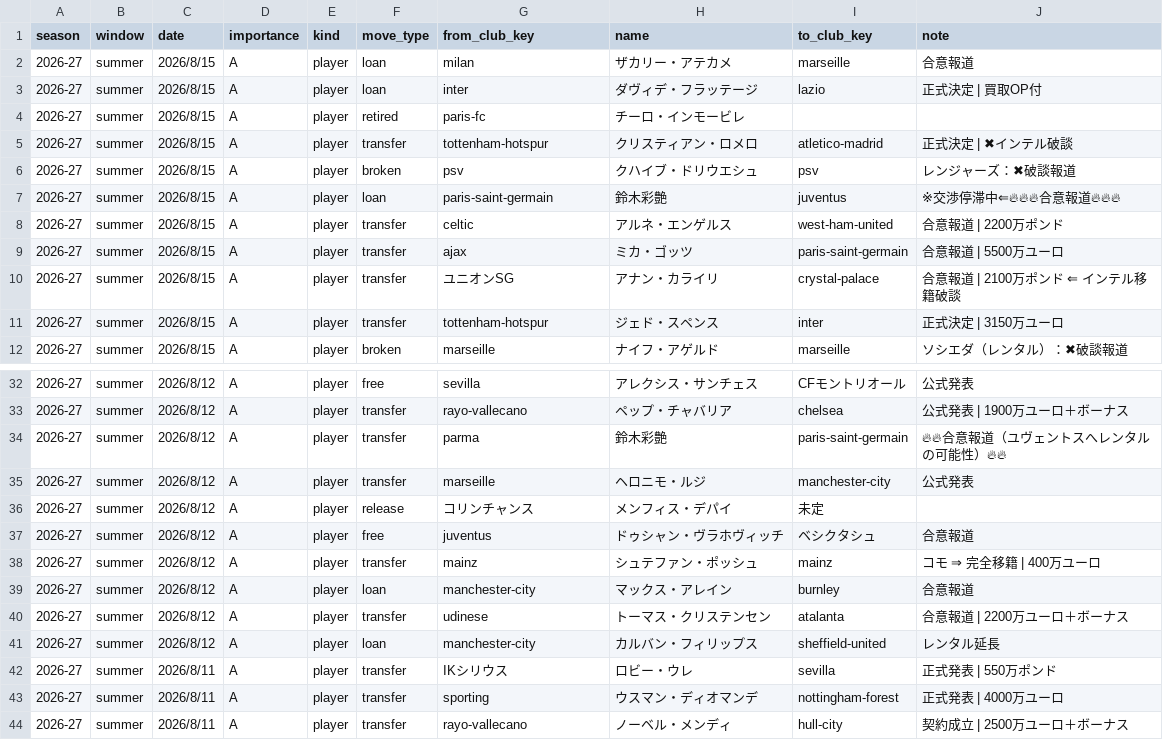
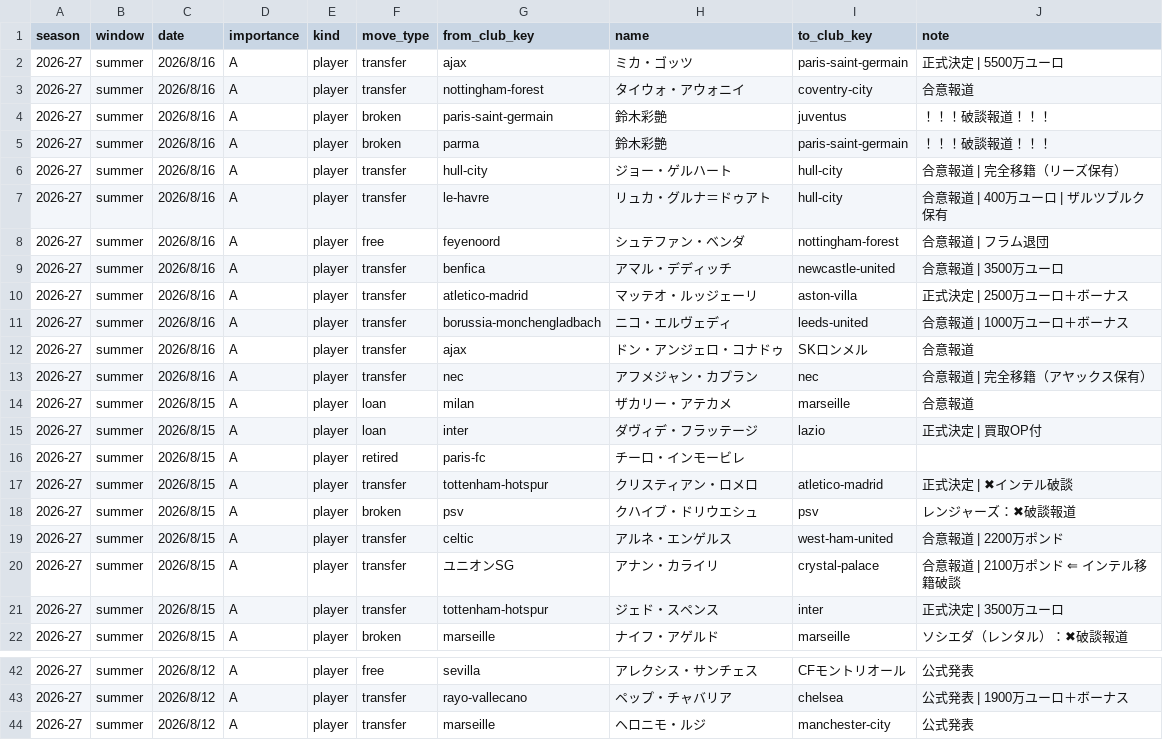
Before and after one commit to football-archive/start, a CSV file: src/data/transfers.csv, drawn as a sheet; only a part is shown, gaps mark what is left out; the shorter side is filled out with more unchanged rows; the diff covers the shown part only.

Commit message:
club update

```diff
--- a/src/data/transfers.csv
+++ b/src/data/transfers.csv
@@ -1,2 +1,14 @@
 season,window,date,importance,kind,move_type,from_club_key,name,to_club_key,note,,,,,,,,,,,,
+2026-27,summer,2026/8/16,A,player,transfer,ajax,ミカ・ゴッツ,paris-saint-germain,正式決定 | 5500万ユーロ,,,,,,,,,,,,
+2026-27,summer,2026/8/16,A,player,transfer,nottingham-forest,タイウォ・アウォニイ,coventry-city,合意報道,,,,,,,,,,,,
+2026-27,summer,2026/8/16,A,player,broken,paris-saint-germain,鈴木彩艶,juventus,！！！破談報道！！！,,,,,,,,,,,,
+2026-27,summer,2026/8/16,A,player,broken,parma,鈴木彩艶,paris-saint-germain,！！！破談報道！！！,,,,,,,,,,,,
+2026-27,summer,2026/8/16,A,player,transfer,hull-city,ジョー・ゲルハート,hull-city,合意報道 | 完全移籍（リーズ保有）,,,,,,,,,,,,
+2026-27,summer,2026/8/16,A,player,transfer,le-havre,リュカ・グルナ＝ドゥアト,hull-city,合意報道 | 400万ユーロ | ザルツブルク保有,,,,,,,,,,,,
+2026-27,summer,2026/8/16,A,player,free,feyenoord,シュテファン・ベンダ,nottingham-forest,合意報道 | フラム退団,,,,,,,,,,,,
+2026-27,summer,2026/8/16,A,player,transfer,benfica,アマル・デディッチ,newcastle-united,合意報道 | 3500万ユーロ,,,,,,,,,,,,
+2026-27,summer,2026/8/16,A,player,transfer,atletico-madrid,マッテオ・ルッジェーリ,aston-villa,正式決定 | 2500万ユーロ＋ボーナス,,,,,,,,,,,,
+2026-27,summer,2026/8/16,A,player,transfer,borussia-monchengladbach,ニコ・エルヴェディ,leeds-united,合意報道 | 1000万ユーロ＋ボーナス,,,,,,,,,,,,
+2026-27,summer,2026/8/16,A,player,transfer,ajax,ドン・アンジェロ・コナドゥ,SKロンメル,合意報道,,,,,,,,,,,,
+2026-27,summer,2026/8/16,A,player,transfer,nec,アフメジャン・カプラン,nec,合意報道 | 完全移籍（アヤックス保有）,,,,,,,,,,,,
 2026-27,summer,2026/8/15,A,player,loan,milan,ザカリー・アテカメ,marseille,合意報道,,,,,,,,,,,,
@@ -6,7 +18,5 @@
 2026-27,summer,2026/8/15,A,player,broken,psv,クハイブ・ドリウエシュ,psv,レンジャーズ：✖破談報道,,,,,,,,,,,,
-2026-27,summer,2026/8/15,A,player,loan,paris-saint-germain,鈴木彩艶,juventus,※交渉停滞中⇐🔥🔥🔥合意報道🔥🔥🔥,,,,,,,,,,,,
 2026-27,summer,2026/8/15,A,player,transfer,celtic,アルネ・エンゲルス,west-ham-united,合意報道 | 2200万ポンド,,,,,,,,,,,,
-2026-27,summer,2026/8/15,A,player,transfer,ajax,ミカ・ゴッツ,paris-saint-germain,合意報道 | 5500万ユーロ,,,,,,,,,,,,
 2026-27,summer,2026/8/15,A,player,transfer,ユニオンSG,アナン・カライリ,crystal-palace,合意報道 | 2100万ポンド ⇐ インテル移籍破談,,,,,,,,,,,,
-2026-27,summer,2026/8/15,A,player,transfer,tottenham-hotspur,ジェド・スペンス,inter,正式決定 | 3150万ユーロ,,,,,,,,,,,,
+2026-27,summer,2026/8/15,A,player,transfer,tottenham-hotspur,ジェド・スペンス,inter,正式決定 | 3500万ユーロ,,,,,,,,,,,,
 2026-27,summer,2026/8/15,A,player,broken,marseille,ナイフ・アゲルド,marseille,ソシエダ（レンタル）：✖破談報道,,,,,,,,,,,,
@@ -33,3 +43,2 @@
 2026-27,summer,2026/8/12,A,player,transfer,rayo-vallecano,ペップ・チャバリア,chelsea,公式発表 | 1900万ユーロ＋ボーナス,,,,,,,,,,,,
-2026-27,summer,2026/8/12,A,player,transfer,parma,鈴木彩艶,paris-saint-germain,🔥🔥合意報道（ユヴェントスへレンタルの可能性）🔥🔥,,,,,,,,,,,,
 2026-27,summer,2026/8/12,A,player,transfer,marseille,ヘロニモ・ルジ,manchester-city,公式発表,,,,,,,,,,,,
```
Also changed, not shown: 1 removed row elsewhere in this file, src/data/club_lineup_images.csv, src/data/name_map.csv, 13 other files.
